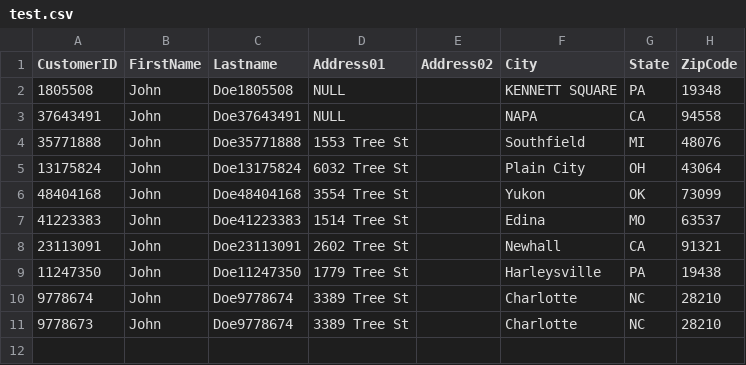
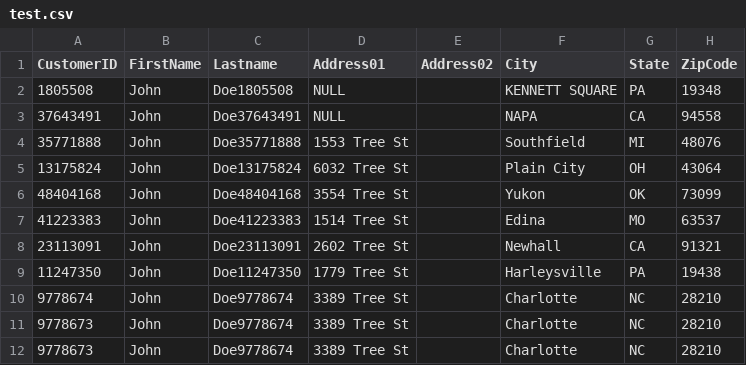
Before and after one commit to sommerh/csv_parsing, a CSV file: data/test.csv, drawn as a sheet.

Commit message:
Add zip to freq table only for unique users
Created a users set that is checked prior to adding zip code to frequency table. Tested with smaller csv to check if it is working.

```diff
--- a/data/test.csv
+++ b/data/test.csv
@@ -11 +11,2 @@ CustomerID,FirstName,Lastname,Address01,Address02,City,State,ZipCode
 9778673,John,Doe9778674,3389 Tree St,,Charlotte,NC,28210
+9778673,John,Doe9778674,3389 Tree St,,Charlotte,NC,28210
```
Also changed, not shown: 1 other file.
